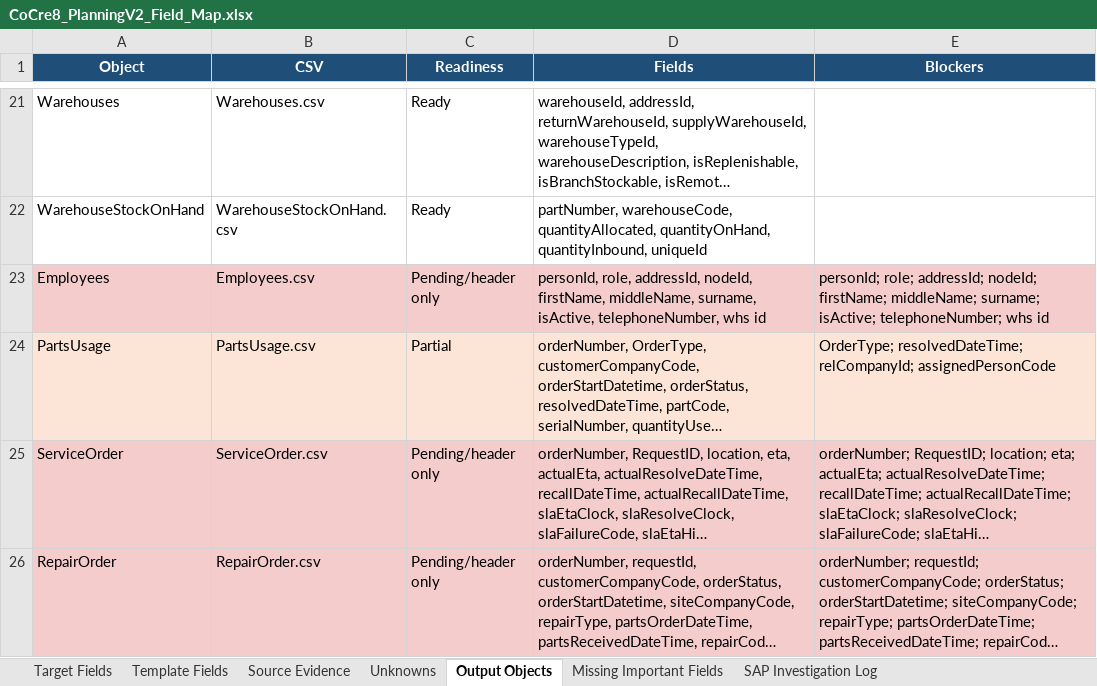
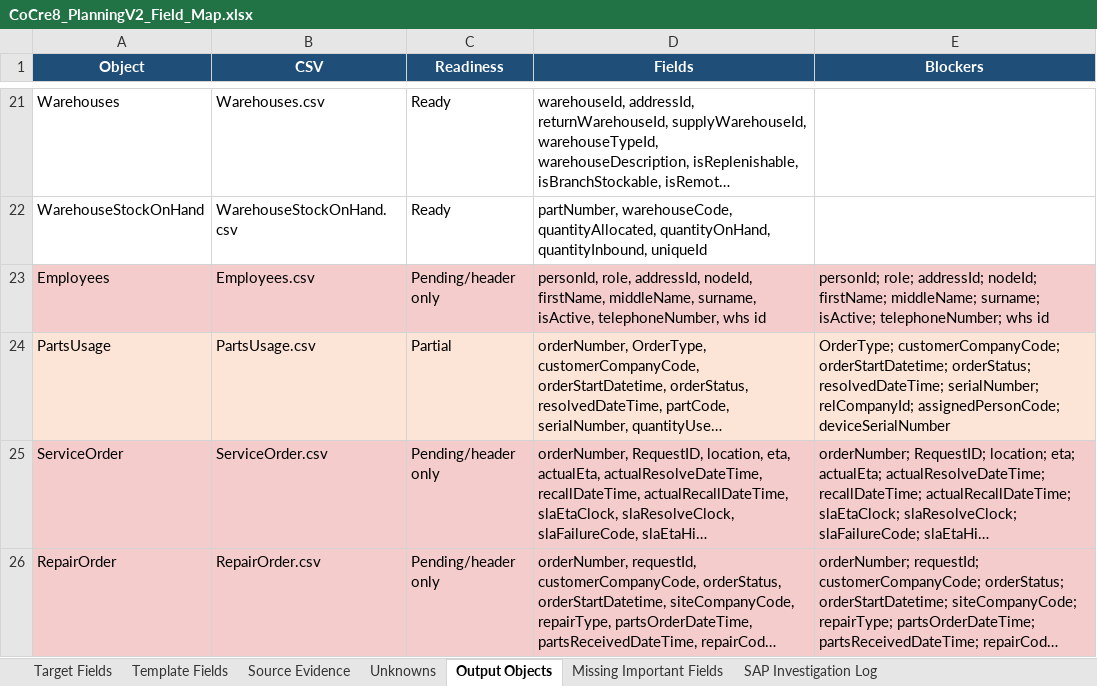
Before and after one commit to SPLChase/PlanningV2_CC8, an Excel workbook: docs/field-map/CoCre8_PlanningV2_Field_Map.xlsx, sheet Output Objects, drawn as a sheet; only a part is shown, gaps mark what is left out; long unchanged cells end in …; values as stored, in another font and other column widths than the file's, no borders; table styles not drawn; the diff names each change by its address in the sheet, - before the commit and + after, or states it on an @@ line.

```diff
--- a/docs/field-map/CoCre8_PlanningV2_Field_Map.xlsx (sheet Output Objects)
+++ b/docs/field-map/CoCre8_PlanningV2_Field_Map.xlsx (sheet Output Objects)
-E24 (Blockers): OrderType; resolvedDateTime; relCompanyId; assignedPersonCode
+E24 (Blockers): OrderType; customerCompanyCode; orderStartDatetime; orderStatus; resolvedDateTime; serialNumber; relCompanyId; assignedPersonCode; deviceSerialNumber
```
Also changed, not shown: sheet Template Fields, sheet Unknowns, Reference/SPL Planning Data Fields edited.xlsx, 3 other files.
